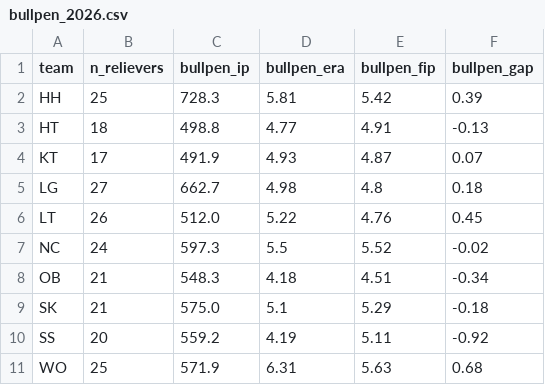
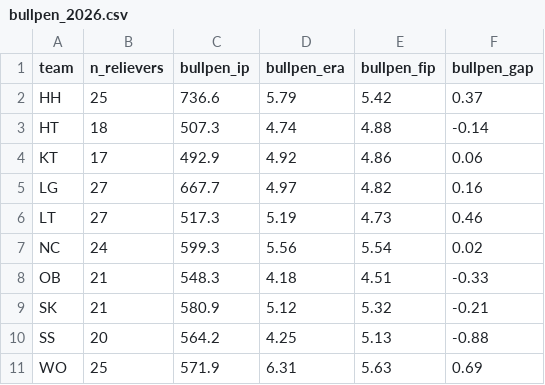
Before and after one commit to WOOJEONGRYEOL/kbo-forecast, a CSV file: data/bullpen_2026.csv, drawn as a sheet.

```diff
--- a/data/bullpen_2026.csv
+++ b/data/bullpen_2026.csv
@@ -1,11 +1,11 @@
 team,n_relievers,bullpen_ip,bullpen_era,bullpen_fip,bullpen_gap
-HH,25,728.3,5.81,5.42,0.39
-HT,18,498.8,4.77,4.91,-0.13
-KT,17,491.9,4.93,4.87,0.07
-LG,27,662.7,4.98,4.8,0.18
-LT,26,512.0,5.22,4.76,0.45
-NC,24,597.3,5.5,5.52,-0.02
-OB,21,548.3,4.18,4.51,-0.34
-SK,21,575.0,5.1,5.29,-0.18
-SS,20,559.2,4.19,5.11,-0.92
-WO,25,571.9,6.31,5.63,0.68
+HH,25,736.6,5.79,5.42,0.37
+HT,18,507.3,4.74,4.88,-0.14
+KT,17,492.9,4.92,4.86,0.06
+LG,27,667.7,4.97,4.82,0.16
+LT,27,517.3,5.19,4.73,0.46
+NC,24,599.3,5.56,5.54,0.02
+OB,21,548.3,4.18,4.51,-0.33
+SK,21,580.9,5.12,5.32,-0.21
+SS,20,564.2,4.25,5.13,-0.88
+WO,25,571.9,6.31,5.63,0.69
```
Also changed, not shown: data/history_pitchers.csv, data/statiz_batters_2026.csv, 4 other files.
